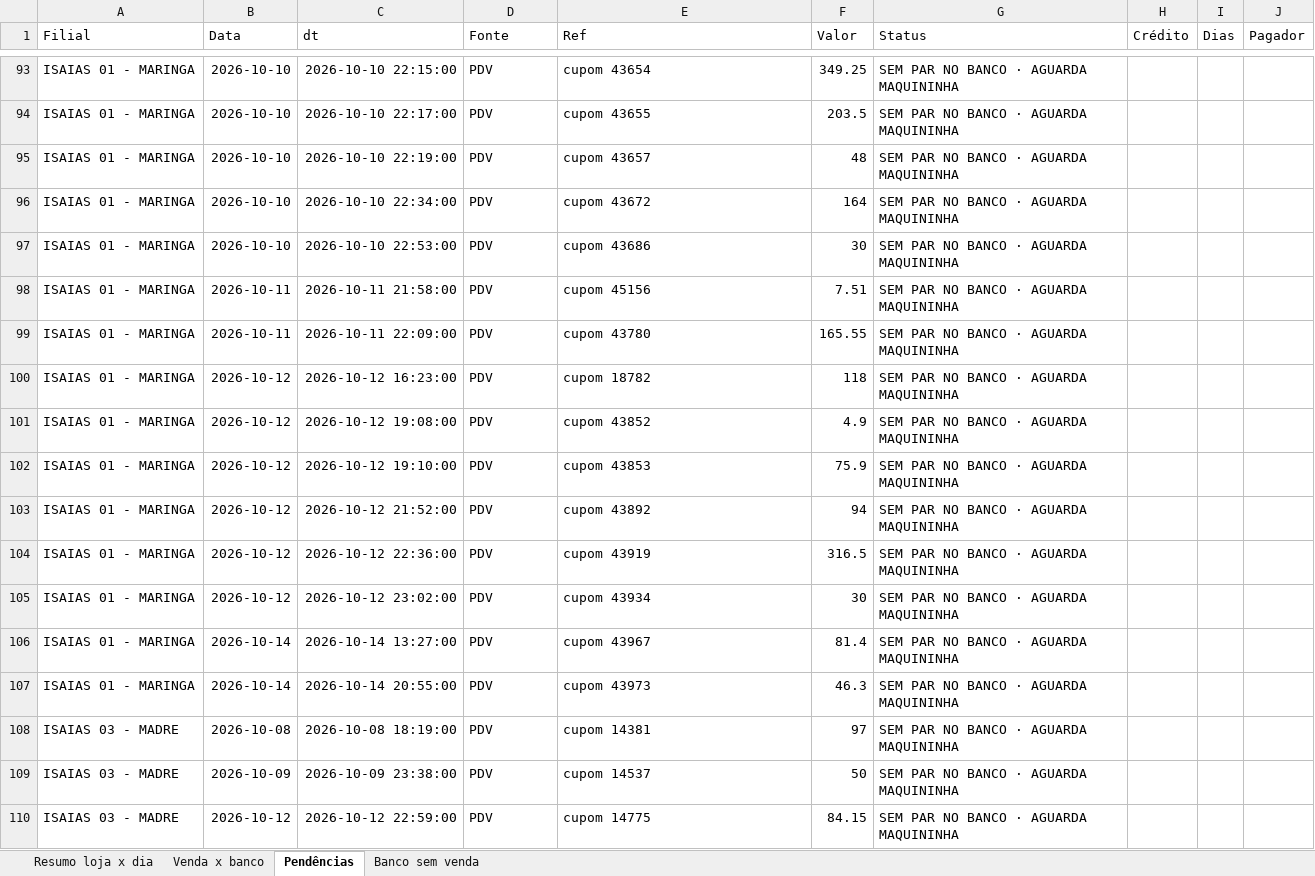
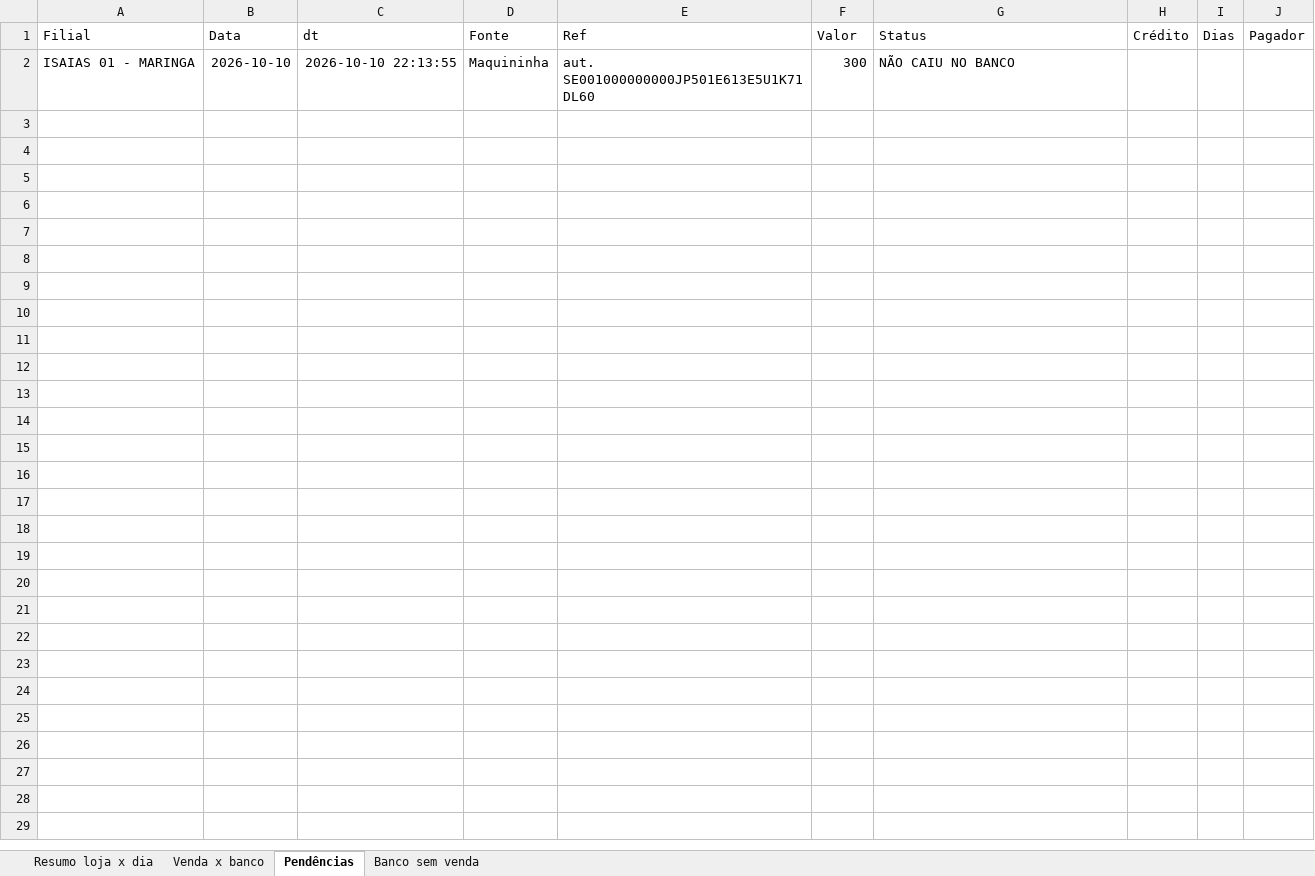
Before and after one commit to hylaryfarias/conciliacao-diaria, an Excel workbook: saida/concilia_pix_banco_2026-10-08_a_2026-10-14.xlsx, sheet Pendências, drawn as a sheet; only a part is shown, gaps mark what is left out; values as stored, in another font and other column widths than the file's, no borders; removed rows and columns are numbered as before the commit, all else as after; the diff covers the shown part only; the diff names each change by its address in the sheet, - before the commit and + after, or states it on an @@ line.

```diff
--- a/saida/concilia_pix_banco_2026-10-08_a_2026-10-14.xlsx (sheet Pendências)
+++ b/saida/concilia_pix_banco_2026-10-08_a_2026-10-14.xlsx (sheet Pendências)
-C2 (dt): 2026-10-10 22:15:00
+C2 (dt): 2026-10-10 22:13:55
-D2 (Fonte): PDV
+D2 (Fonte): Maquininha
-E2 (Ref): cupom 43654
+E2 (Ref): aut. SE001000000000JP501E613E5U1K71DL60
-F2 (Valor): 349.25
+F2 (Valor): 300
-G2 (Status): SEM PAR NO BANCO · AGUARDA MAQUININHA
+G2 (Status): NÃO CAIU NO BANCO
-row 94: ISAIAS 01 - MARINGA | 2026-10-10 | 2026-10-10 22:17:00 | PDV | cupom 43655 | 203.5 | SEM PAR NO BANCO · AGUARDA MAQUININHA
-row 95: ISAIAS 01 - MARINGA | 2026-10-10 | 2026-10-10 22:19:00 | PDV | cupom 43657 | 48 | SEM PAR NO BANCO · AGUARDA MAQUININHA
-row 96: ISAIAS 01 - MARINGA | 2026-10-10 | 2026-10-10 22:34:00 | PDV | cupom 43672 | 164 | SEM PAR NO BANCO · AGUARDA MAQUININHA
-row 97: ISAIAS 01 - MARINGA | 2026-10-10 | 2026-10-10 22:53:00 | PDV | cupom 43686 | 30 | SEM PAR NO BANCO · AGUARDA MAQUININHA
-row 98: ISAIAS 01 - MARINGA | 2026-10-11 | 2026-10-11 21:58:00 | PDV | cupom 45156 | 7.51 | SEM PAR NO BANCO · AGUARDA MAQUININHA
-row 99: ISAIAS 01 - MARINGA | 2026-10-11 | 2026-10-11 22:09:00 | PDV | cupom 43780 | 165.55 | SEM PAR NO BANCO · AGUARDA MAQUININHA
-row 100: ISAIAS 01 - MARINGA | 2026-10-12 | 2026-10-12 16:23:00 | PDV | cupom 18782 | 118 | SEM PAR NO BANCO · AGUARDA MAQUININHA
-row 101: ISAIAS 01 - MARINGA | 2026-10-12 | 2026-10-12 19:08:00 | PDV | cupom 43852 | 4.9 | SEM PAR NO BANCO · AGUARDA MAQUININHA
-row 102: ISAIAS 01 - MARINGA | 2026-10-12 | 2026-10-12 19:10:00 | PDV | cupom 43853 | 75.9 | SEM PAR NO BANCO · AGUARDA MAQUININHA
-row 103: ISAIAS 01 - MARINGA | 2026-10-12 | 2026-10-12 21:52:00 | PDV | cupom 43892 | 94 | SEM PAR NO BANCO · AGUARDA MAQUININHA
-row 104: ISAIAS 01 - MARINGA | 2026-10-12 | 2026-10-12 22:36:00 | PDV | cupom 43919 | 316.5 | SEM PAR NO BANCO · AGUARDA MAQUININHA
-row 105: ISAIAS 01 - MARINGA | 2026-10-12 | 2026-10-12 23:02:00 | PDV | cupom 43934 | 30 | SEM PAR NO BANCO · AGUARDA MAQUININHA
-row 106: ISAIAS 01 - MARINGA | 2026-10-14 | 2026-10-14 13:27:00 | PDV | cupom 43967 | 81.4 | SEM PAR NO BANCO · AGUARDA MAQUININHA
-row 107: ISAIAS 01 - MARINGA | 2026-10-14 | 2026-10-14 20:55:00 | PDV | cupom 43973 | 46.3 | SEM PAR NO BANCO · AGUARDA MAQUININHA
-row 108: ISAIAS 03 - MADRE | 2026-10-08 | 2026-10-08 18:19:00 | PDV | cupom 14381 | 97 | SEM PAR NO BANCO · AGUARDA MAQUININHA
-row 109: ISAIAS 03 - MADRE | 2026-10-09 | 2026-10-09 23:38:00 | PDV | cupom 14537 | 50 | SEM PAR NO BANCO · AGUARDA MAQUININHA
-row 110: ISAIAS 03 - MADRE | 2026-10-12 | 2026-10-12 22:59:00 | PDV | cupom 14775 | 84.15 | SEM PAR NO BANCO · AGUARDA MAQUININHA
```
Also changed, not shown: 91 removed rows elsewhere in this sheet, sheet Venda x banco, sheet Banco sem venda, sheet Resumo loja x dia, 49 other files.
